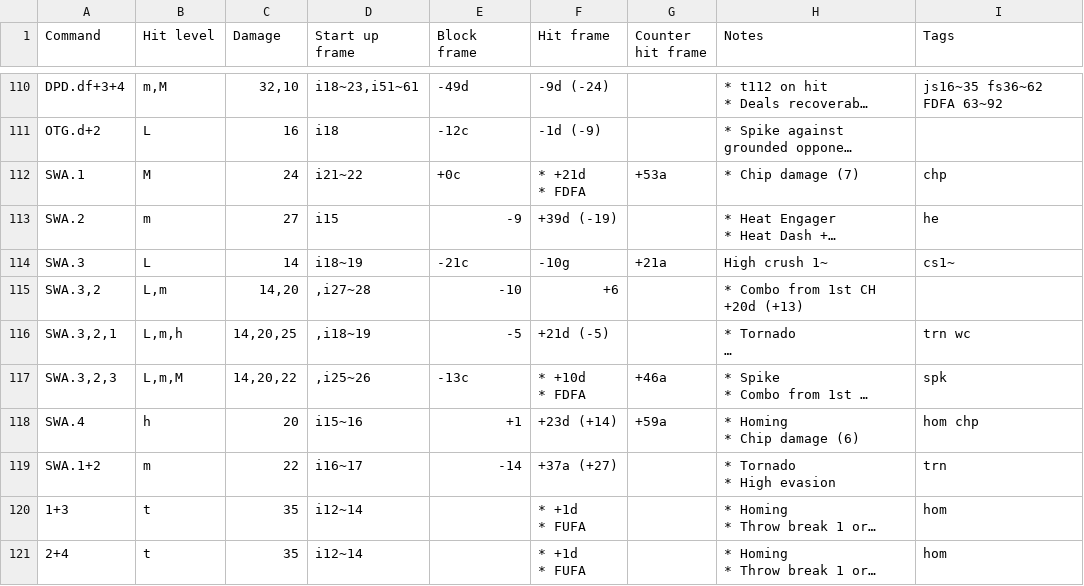
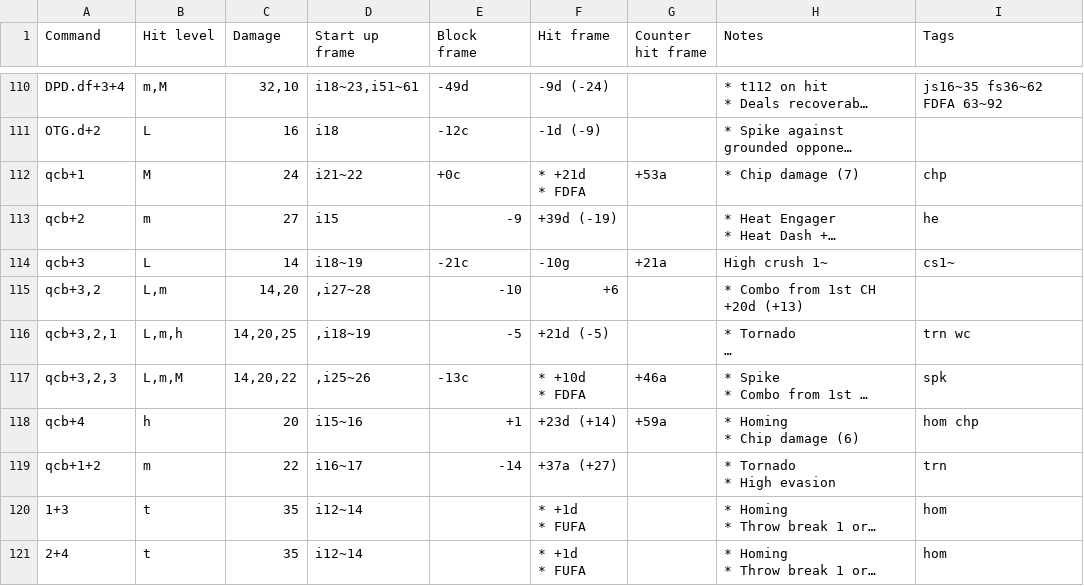
Before and after one commit to pbruvoll/tekkendocs, a CSV file: data/wavuConvertedCsv/paul/paul-special.csv, drawn as a sheet; only a part is shown, gaps mark what is left out; long unchanged cells end in …; the diff names each change by its address in the sheet, - before the commit and + after, or states it on an @@ line.

```diff
--- a/data/wavuConvertedCsv/paul/paul-special.csv
+++ b/data/wavuConvertedCsv/paul/paul-special.csv
-A112 (Command): SWA.1
+A112 (Command): qcb+1
-A113 (Command): SWA.2
+A113 (Command): qcb+2
-A114 (Command): SWA.3
+A114 (Command): qcb+3
-A115 (Command): SWA.3,2
+A115 (Command): qcb+3,2
-A116 (Command): SWA.3,2,1
+A116 (Command): qcb+3,2,1
-A117 (Command): SWA.3,2,3
+A117 (Command): qcb+3,2,3
-A118 (Command): SWA.4
+A118 (Command): qcb+4
-A119 (Command): SWA.1+2
+A119 (Command): qcb+1+2
```
Also changed, not shown: data/wavuConvertedCsv/nina/nina-special.csv, 2 other files.
